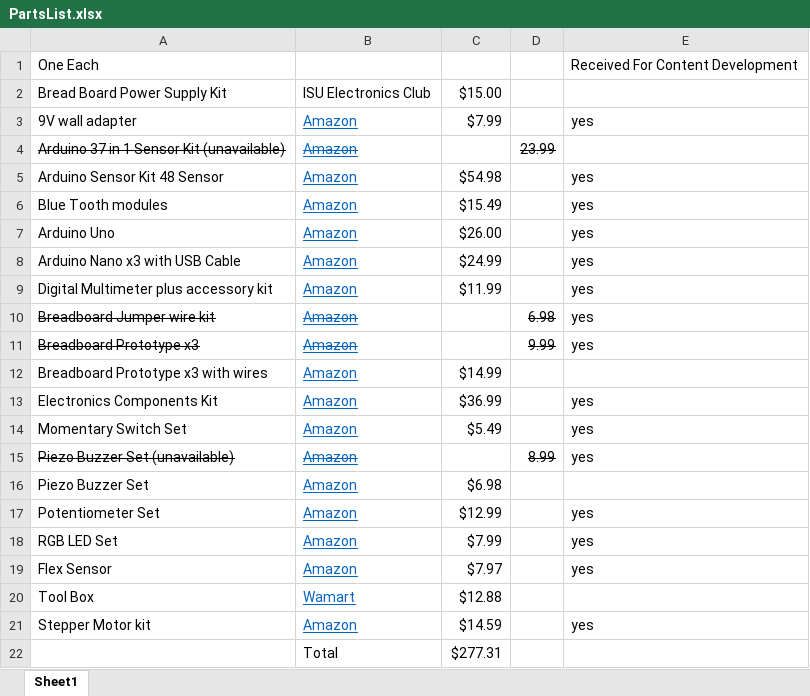
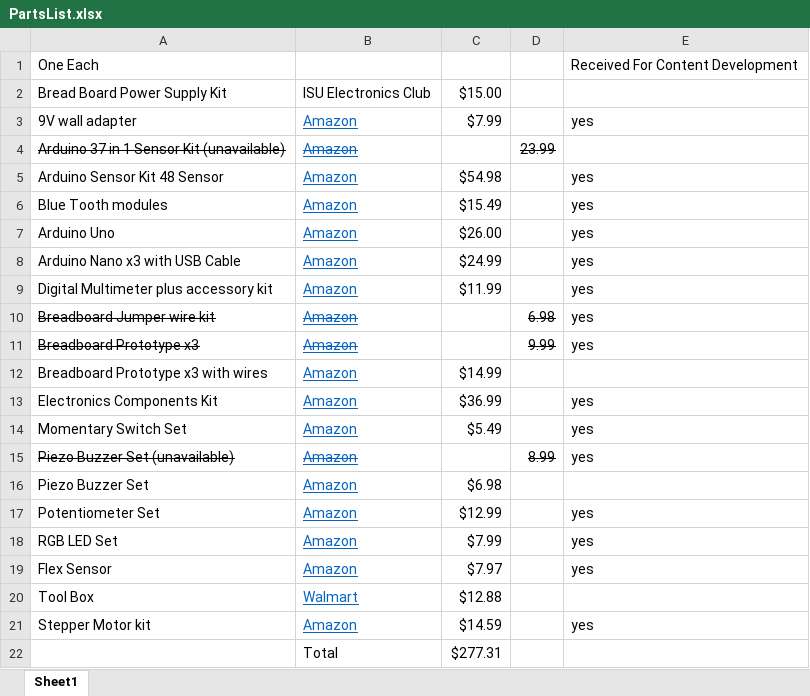
Before and after one commit to leistimo/BreadboardPowerSupplyBook, an Excel workbook: ISTEM2023/PartsList.xlsx, sheet Sheet1, drawn as a sheet; values as stored, in another font and other column widths than the file's, no borders; the diff names each change by its address in the sheet, - before the commit and + after, or states it on an @@ line.

Commit message:
corrected Walmart spelling

```diff
--- a/ISTEM2023/PartsList.xlsx (sheet Sheet1)
+++ b/ISTEM2023/PartsList.xlsx (sheet Sheet1)
-B20: Wamart
+B20: Walmart
```
Also changed, not shown: 8 other files.
